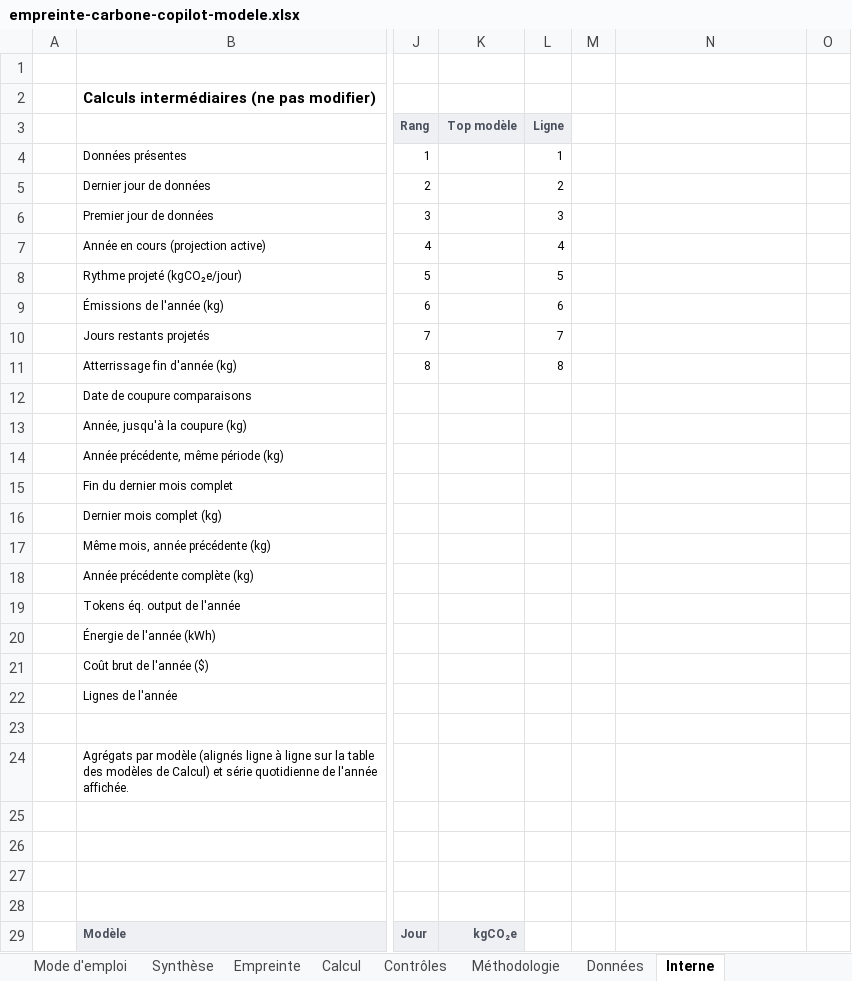
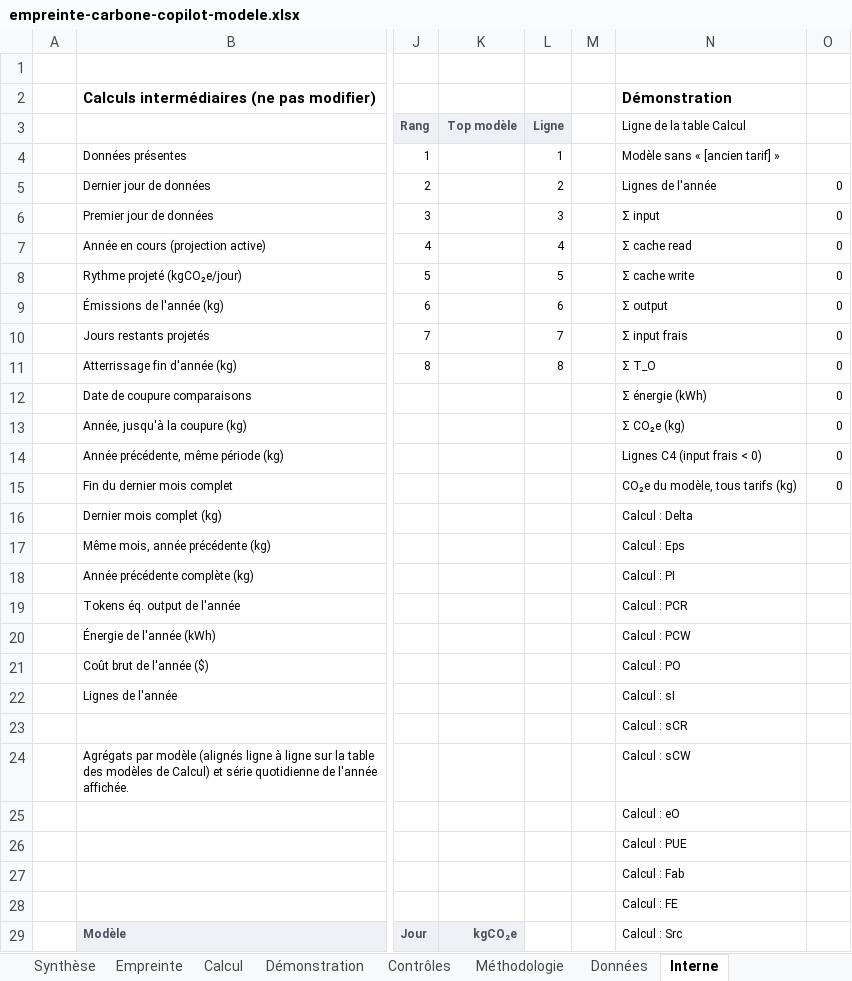
Before and after one commit to GDNumResp/MesureCO2e_UsageGithub, an Excel workbook: tableau-carbone/empreinte-carbone-copilot-modele.xlsx, sheet Interne, drawn as a sheet; only a part is shown, gaps mark what is left out; values as stored, in another font and other column widths than the file's, no borders; the diff covers the shown part only; the diff names each change by its address in the sheet, - before the commit and + after, or states it on an @@ line.

```diff
--- a/tableau-carbone/empreinte-carbone-copilot-modele.xlsx (sheet Interne)
+++ b/tableau-carbone/empreinte-carbone-copilot-modele.xlsx (sheet Interne)
+sheet tab: Démonstration
-N2: (empty)
+N2: Démonstration
-N3: (empty)
+N3: Ligne de la table Calcul
-N4: (empty)
+N4: Modèle sans « [ancien tarif] »
-N5: (empty)
+N5: Lignes de l'année
-O5:O15: (empty)
+O5:O15: 0
-N6: (empty)
+N6: Σ input
-N7: (empty)
+N7: Σ cache read
-N8: (empty)
+N8: Σ cache write
-N9: (empty)
+N9: Σ output
-N10: (empty)
+N10: Σ input frais
-N11: (empty)
+N11: Σ T_O
-N12: (empty)
+N12: Σ énergie (kWh)
-N13: (empty)
+N13: Σ CO₂e (kg)
-N14: (empty)
+N14: Lignes C4 (input frais < 0)
-N15: (empty)
+N15: CO₂e du modèle, tous tarifs (kg)
-N16: (empty)
+N16: Calcul : Delta
-N17: (empty)
+N17: Calcul : Eps
-N18: (empty)
+N18: Calcul : PI
-N19: (empty)
+N19: Calcul : PCR
-N20: (empty)
+N20: Calcul : PCW
-N21: (empty)
+N21: Calcul : PO
-N22: (empty)
+N22: Calcul : sI
-N23: (empty)
+N23: Calcul : sCR
-N24: (empty)
+N24: Calcul : sCW
-N25: (empty)
+N25: Calcul : eO
-N26: (empty)
+N26: Calcul : PUE
-N27: (empty)
+N27: Calcul : Fab
-N28: (empty)
+N28: Calcul : FE
-N29: (empty)
+N29: Calcul : Src
```
Also changed, not shown: 8 edited cells elsewhere in this sheet, sheet Mode d'emploi, formulas that keep their value, 5 other files.
